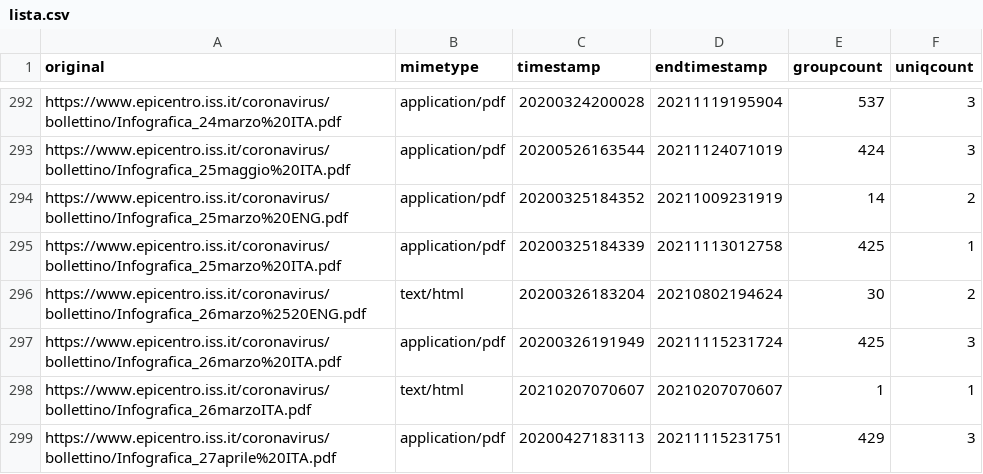
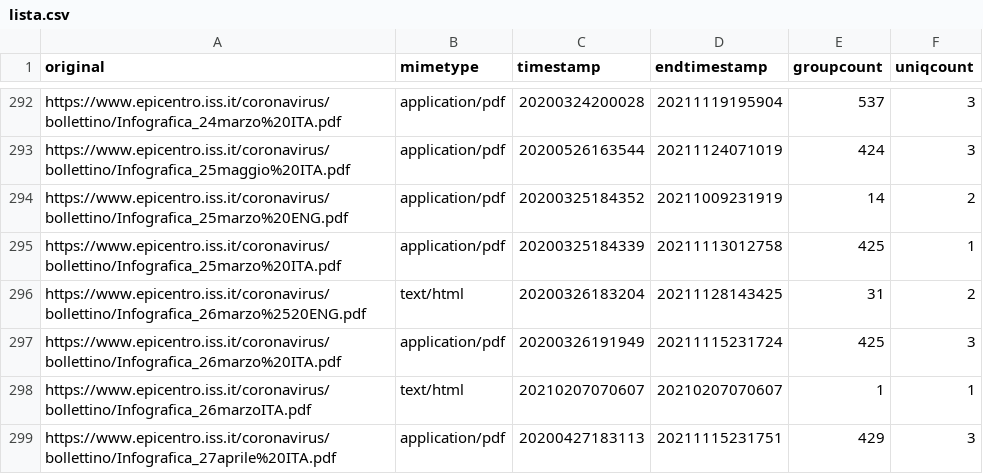
Before and after one commit to pcmasuzzo/datiBeneComuneMonitoraggio, a CSV file: catalogo/sorveglianzaIntegrata/script/processing/lista.csv, drawn as a sheet; only a part is shown, gaps mark what is left out.

```diff
--- a/catalogo/sorveglianzaIntegrata/script/processing/lista.csv
+++ b/catalogo/sorveglianzaIntegrata/script/processing/lista.csv
@@ -295,3 +295,3 @@ https://www.epicentro.iss.it/coronavirus/bollettino/Infografica_25marzo%20ENG.pd
 https://www.epicentro.iss.it/coronavirus/bollettino/Infografica_25marzo%20ITA.pdf,application/pdf,20200325184339,20211113012758,425,1
-https://www.epicentro.iss.it/coronavirus/bollettino/Infografica_26marzo%2520ENG.pdf,text/html,20200326183204,20210802194624,30,2
+https://www.epicentro.iss.it/coronavirus/bollettino/Infografica_26marzo%2520ENG.pdf,text/html,20200326183204,20211128143425,31,2
 https://www.epicentro.iss.it/coronavirus/bollettino/Infografica_26marzo%20ITA.pdf,application/pdf,20200326191949,20211115231724,425,3
```
